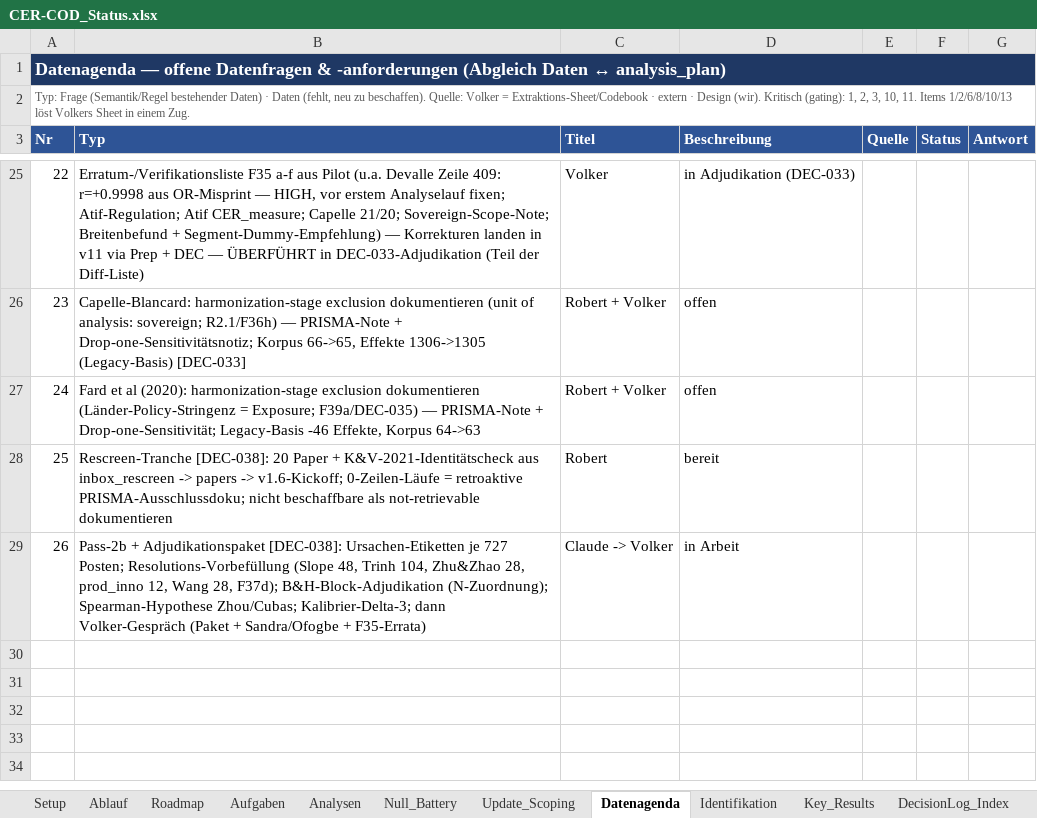
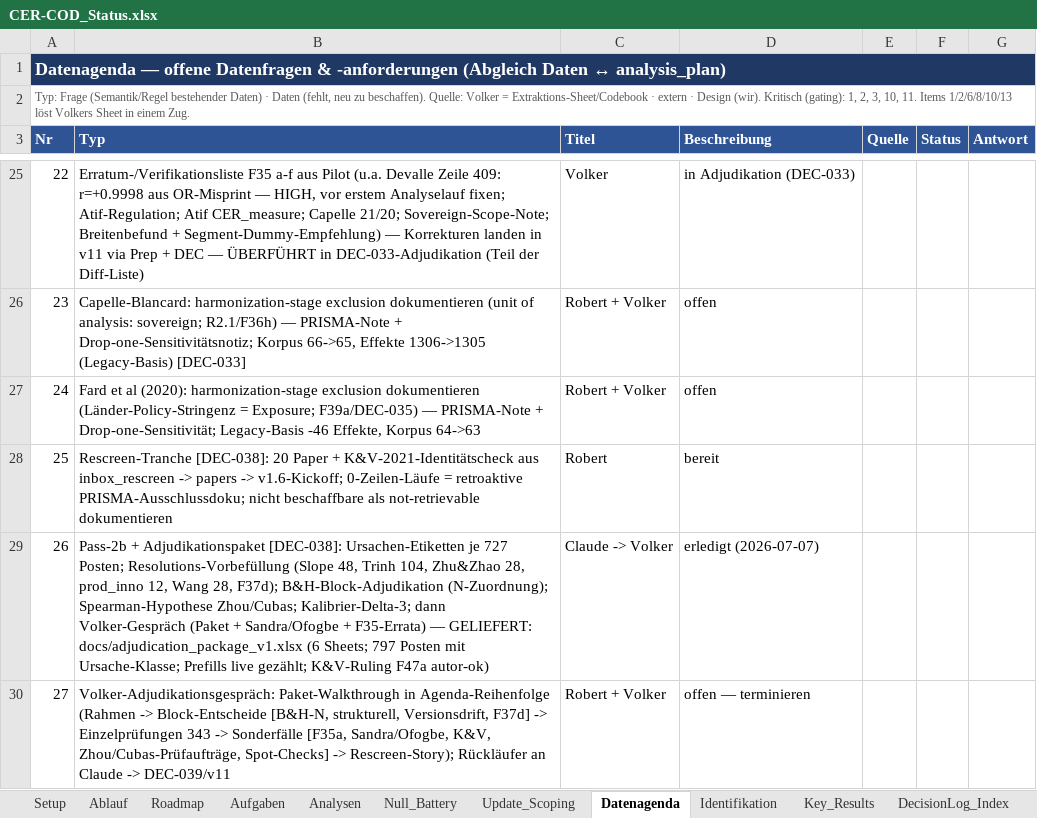
Before and after one commit to rwitte-wu-research/FOMA-CER-COD-Paris, an Excel workbook: docs/CER-COD_Status.xlsx, sheet Datenagenda, drawn as a sheet; only a part is shown, gaps mark what is left out; values as stored, in another font and other column widths than the file's, no borders; the diff names each change by its address in the sheet, - before the commit and + after, or states it on an @@ line.

Commit message:
Adjudication package v1 committed; F47a author-approved (K&V cluster)
- 6-sheet handover: 797 cause-labeled items, live-counted FLAG resolutions,
  study concordance, evidence-based crosswalk, special cases
- K&V ruling: one study cluster; 2018 WP row set canonical, EL 2021 =
  citable VoR (9/10 rows reproduced); Volker confirms in adjudication call
- Status: Datenagenda #26 delivered, #27 Volker adjudication meeting opened

```diff
--- a/docs/CER-COD_Status.xlsx (sheet Datenagenda)
+++ b/docs/CER-COD_Status.xlsx (sheet Datenagenda)
-B29 (Typ): …+ F35-Errata)
+B29 (Typ): …+ F35-Errata) — GELIEFERT: docs/adjudication_package_v1.xlsx (6 Sheets; 797 Posten mit Ursache-Klasse; Prefills live gezählt; K&V-Ruling F47a autor-ok)
-D29 (Beschreibung): in Arbeit
+D29 (Beschreibung): erledigt (2026-07-07)
+row 30: 27 | Volker-Adjudikationsgespräch: Paket-Walkthrough in Agenda-Reihenfolge (Rahmen -> Block-Entscheide [B&H-N, strukturell, Versionsdrift, F37d] -> Einzelprüfungen 343 -> Sonderfälle [F35a, Sandra/Ofogbe, K&V, Zhou/Cubas-Prüfaufträge, Spot-Checks] -> Rescreen-Story); Rückläufer an Claude -> DEC-039/v11 | Robert + Volker | offen — terminieren
```
Also changed, not shown: 1 other file.
